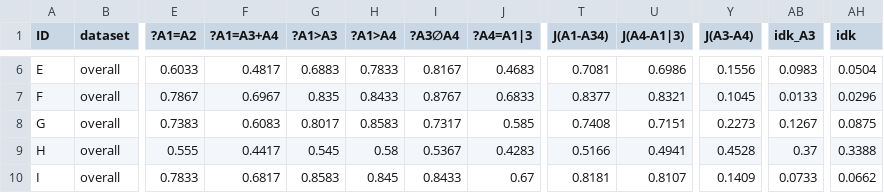
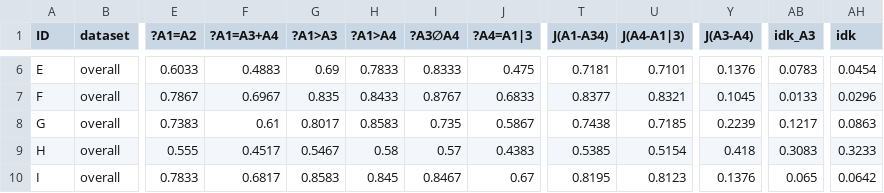
Before and after one commit to GabrieleT0/Answer-Set-Consistency-of-LLMs-For-QA, a CSV file: output/summary_idk_worst_fixing.csv, drawn as a sheet; only a part is shown, gaps mark what is left out; the diff covers the shown part only; the diff names each change by its address in the sheet, - before the commit and + after, or states it on an @@ line.

```diff
--- a/output/summary_idk_worst_fixing.csv
+++ b/output/summary_idk_worst_fixing.csv
-F6 (?A1=A3+A4): 0.4817
+F6 (?A1=A3+A4): 0.4883
-G6 (?A1>A3): 0.6883
+G6 (?A1>A3): 0.69
-I6 (?A3∅A4): 0.8167
+I6 (?A3∅A4): 0.8333
-J6 (?A4=A1|3): 0.4683
+J6 (?A4=A1|3): 0.475
-T6 (J(A1-A34)): 0.7081
+T6 (J(A1-A34)): 0.7181
-U6 (J(A4-A1|3)): 0.6986
+U6 (J(A4-A1|3)): 0.7101
-Y6 (J(A3-A4)): 0.1556
+Y6 (J(A3-A4)): 0.1376
-AB6 (idk_A3): 0.0983
+AB6 (idk_A3): 0.0783
-AH6 (idk): 0.0504
+AH6 (idk): 0.0454
-F8 (?A1=A3+A4): 0.6083
+F8 (?A1=A3+A4): 0.61
-I8 (?A3∅A4): 0.7317
+I8 (?A3∅A4): 0.735
-J8 (?A4=A1|3): 0.585
+J8 (?A4=A1|3): 0.5867
-T8 (J(A1-A34)): 0.7408
+T8 (J(A1-A34)): 0.7438
-U8 (J(A4-A1|3)): 0.7151
+U8 (J(A4-A1|3)): 0.7185
-Y8 (J(A3-A4)): 0.2273
+Y8 (J(A3-A4)): 0.2239
-AB8 (idk_A3): 0.1267
+AB8 (idk_A3): 0.1217
-AH8 (idk): 0.0875
+AH8 (idk): 0.0863
-F9 (?A1=A3+A4): 0.4417
+F9 (?A1=A3+A4): 0.4517
-G9 (?A1>A3): 0.545
+G9 (?A1>A3): 0.5467
-I9 (?A3∅A4): 0.5367
+I9 (?A3∅A4): 0.57
-J9 (?A4=A1|3): 0.4283
+J9 (?A4=A1|3): 0.4383
-T9 (J(A1-A34)): 0.5166
+T9 (J(A1-A34)): 0.5385
-U9 (J(A4-A1|3)): 0.4941
+U9 (J(A4-A1|3)): 0.5154
-Y9 (J(A3-A4)): 0.4528
+Y9 (J(A3-A4)): 0.418
-AB9 (idk_A3): 0.37
+AB9 (idk_A3): 0.3083
-AH9 (idk): 0.3388
+AH9 (idk): 0.3233
-I10 (?A3∅A4): 0.8433
+I10 (?A3∅A4): 0.8467
-T10 (J(A1-A34)): 0.8181
+T10 (J(A1-A34)): 0.8195
-U10 (J(A4-A1|3)): 0.8107
+U10 (J(A4-A1|3)): 0.8123
-Y10 (J(A3-A4)): 0.1409
+Y10 (J(A3-A4)): 0.1376
-AB10 (idk_A3): 0.0733
+AB10 (idk_A3): 0.065
-AH10 (idk): 0.0662
+AH10 (idk): 0.0642
```
Also changed, not shown: 101 edited cells elsewhere in this file, output/selected_ordered_llm_action.csv, output/summary_idk_worst_classification.csv, 29 other files.
